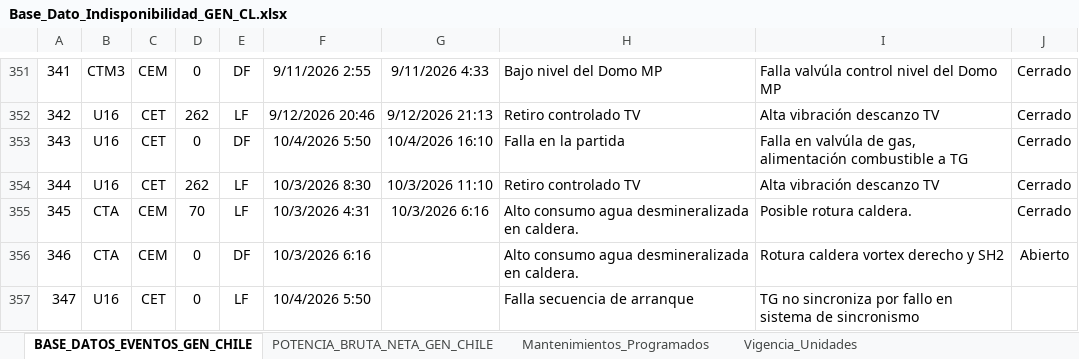
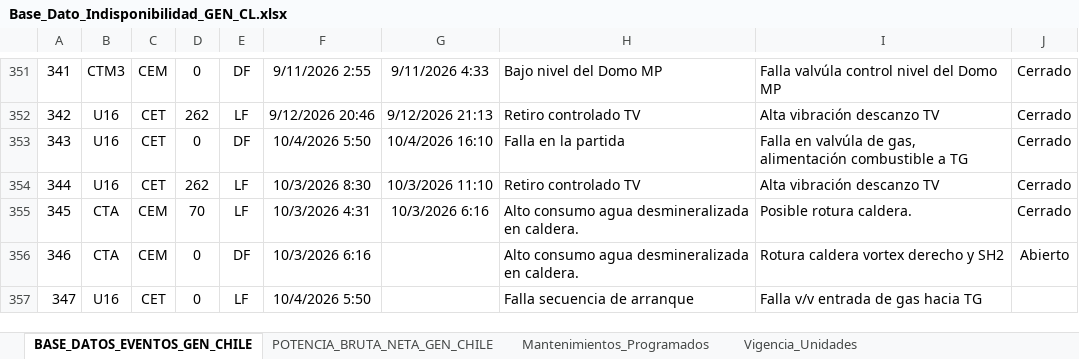
Before and after one commit to auxchecho/gen-cl-indisponibilidad, an Excel workbook: Base_Dato_Indisponibilidad_GEN_CL.xlsx, sheet BASE_DATOS_EVENTOS_GEN_CHILE, drawn as a sheet; only a part is shown, gaps mark what is left out; values as stored, in another font and other column widths than the file's, no borders; charts and pictures and table styles not drawn; the diff names each change by its address in the sheet, - before the commit and + after, or states it on an @@ line.

Commit message:
Actualización automática desde SharePoint

```diff
--- a/Base_Dato_Indisponibilidad_GEN_CL.xlsx (sheet BASE_DATOS_EVENTOS_GEN_CHILE)
+++ b/Base_Dato_Indisponibilidad_GEN_CL.xlsx (sheet BASE_DATOS_EVENTOS_GEN_CHILE)
-I357: TG no sincroniza por fallo en sistema de sincronismo
+I357: Falla v/v entrada de gas hacia TG
```
